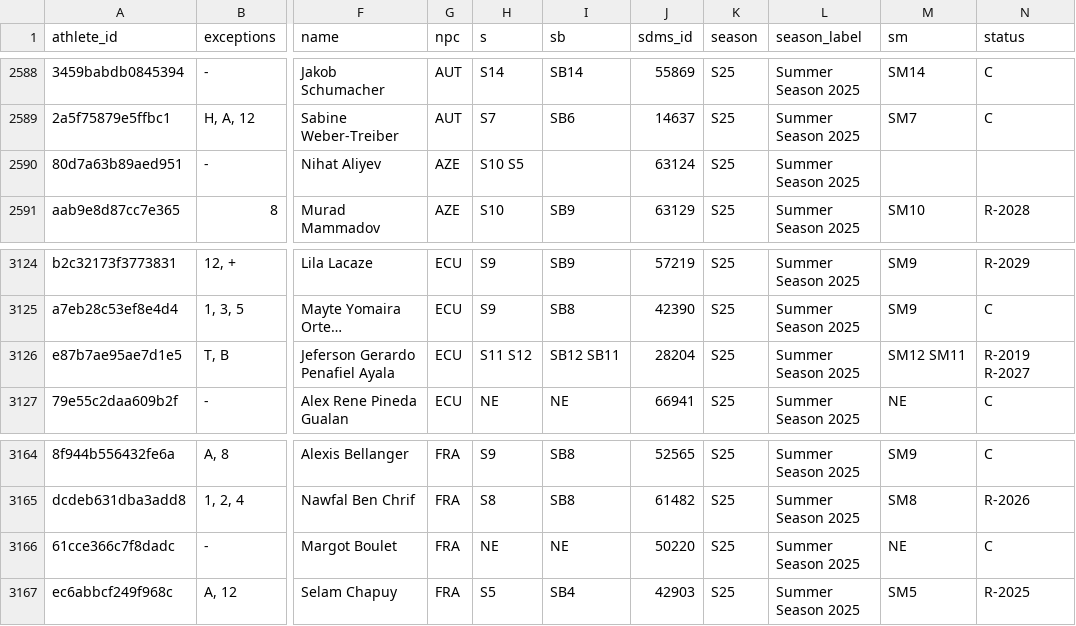
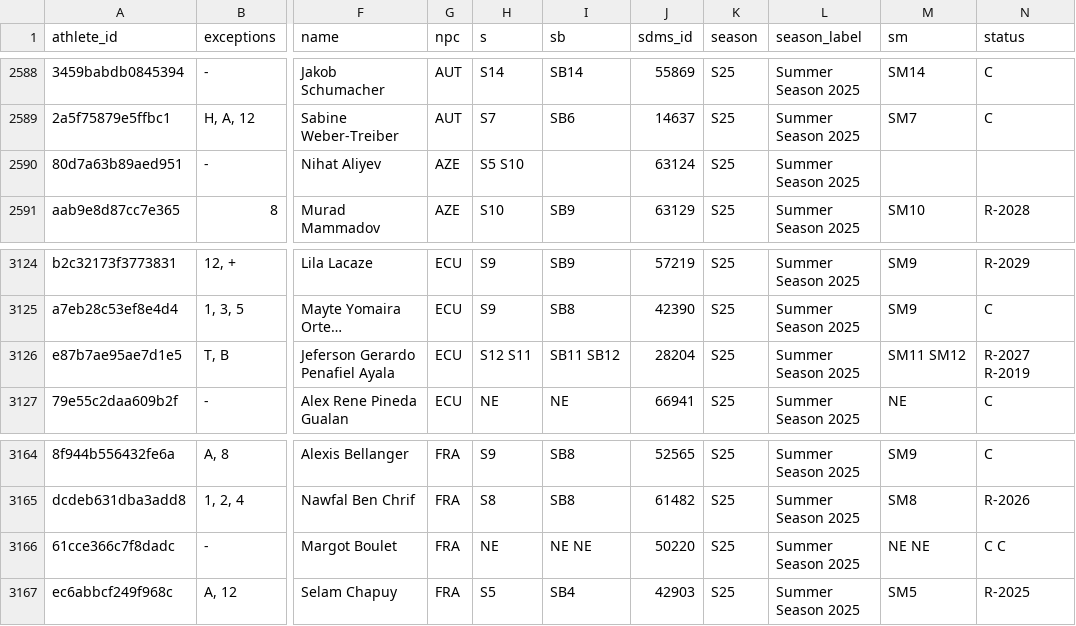
Before and after one commit to OpenWaterXT/1, a CSV file: data/latest.csv, drawn as a sheet; only a part is shown, gaps mark what is left out; long unchanged cells end in …; the diff names each change by its address in the sheet, - before the commit and + after, or states it on an @@ line.

```diff
--- a/data/latest.csv
+++ b/data/latest.csv
-H2590 (s): S10 S5
+H2590 (s): S5 S10
-H3126 (s): S11 S12
+H3126 (s): S12 S11
-I3126 (sb): SB12 SB11
+I3126 (sb): SB11 SB12
-M3126 (sm): SM12 SM11
+M3126 (sm): SM11 SM12
-N3126 (status): R-2019 R-2027
+N3126 (status): R-2027 R-2019
-I3166 (sb): NE
+I3166 (sb): NE NE
-M3166 (sm): NE
+M3166 (sm): NE NE
-N3166 (status): C
+N3166 (status): C C
```
Also changed, not shown: data/seasons/S25.csv, 3 other files.
